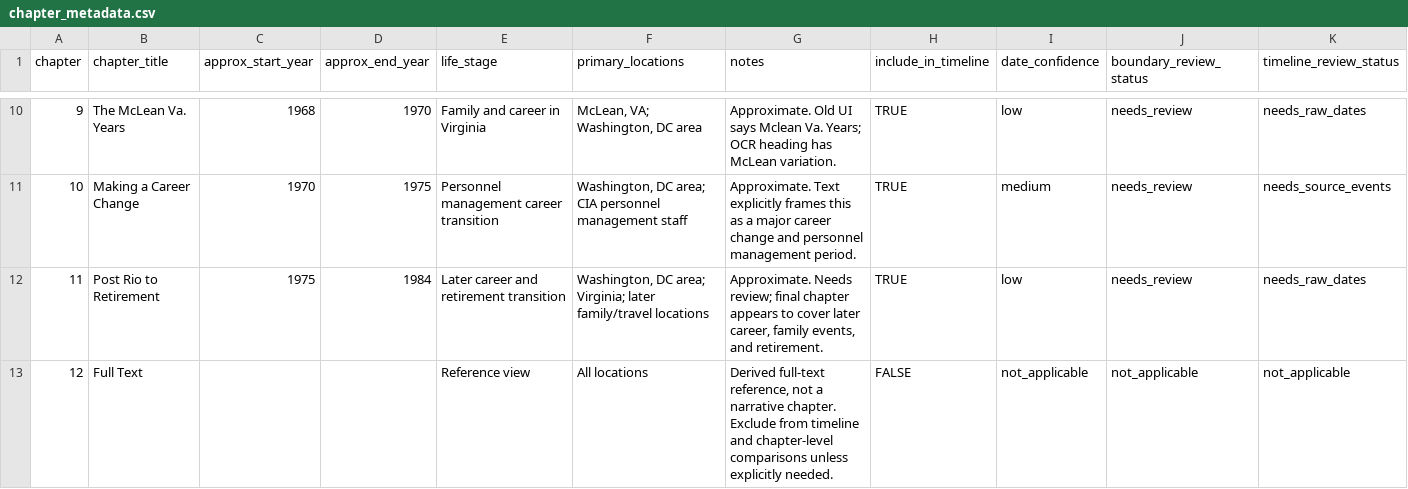
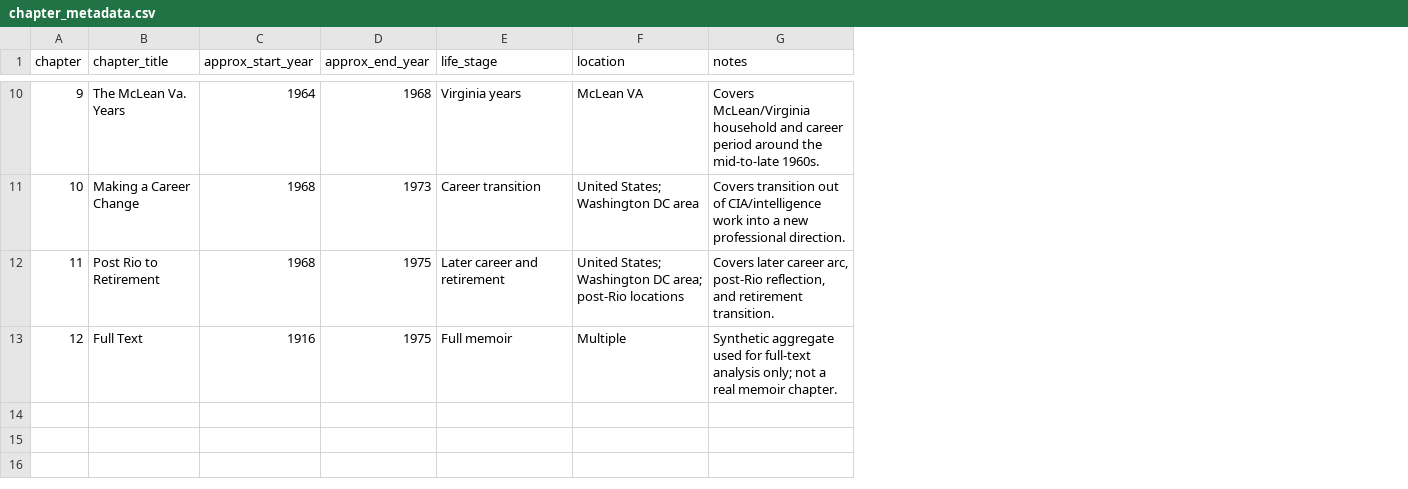
Before and after one commit to ceruttinger/UncleVirgilBot, a CSV file: data/chapter_metadata.csv, drawn as a sheet; only a part is shown, gaps mark what is left out; removed rows and columns are numbered as before the commit, all else as after; the diff covers the shown part only; the diff names each change by its address in the sheet, - before the commit and + after, or states it on an @@ line.

Commit message:
Add curated chapter timeline metadata

```diff
--- a/data/chapter_metadata.csv
+++ b/data/chapter_metadata.csv
-column F (primary_locations), rows 10-13: McLean, VA; Washington, DC area | Washington, DC area; CIA personnel management staff | Washington, DC area; Virginia; later family/travel locations | All locations
+column F (location), rows 10-13: McLean VA | United States; Washington DC area | United States; Washington DC area; post-Rio locations | Multiple
-column H (include_in_timeline), rows 10-13: TRUE | TRUE | TRUE | FALSE
-column I (date_confidence), rows 10-13: low | medium | low | not_applicable
-column J (boundary_review_status), rows 10-13: needs_review | needs_review | needs_review | not_applicable
-column K (timeline_review_status), rows 10-13: needs_raw_dates | needs_source_events | needs_raw_dates | not_applicable
-C10 (approx_start_year): 1968
+C10 (approx_start_year): 1964
-D10 (approx_end_year): 1970
+D10 (approx_end_year): 1968
-E10 (life_stage): Family and career in Virginia
+E10 (life_stage): Virginia years
-G10 (notes): Approximate. Old UI says Mclean Va. Years; OCR heading has McLean variation.
+G10 (notes): Covers McLean/Virginia household and career period around the mid-to-late 1960s.
-C11 (approx_start_year): 1970
+C11 (approx_start_year): 1968
-D11 (approx_end_year): 1975
+D11 (approx_end_year): 1973
-E11 (life_stage): Personnel management career transition
+E11 (life_stage): Career transition
-G11 (notes): Approximate. Text explicitly frames this as a major career change and personnel management period.
+G11 (notes): Covers transition out of CIA/intelligence work into a new professional direction.
-C12 (approx_start_year): 1975
+C12 (approx_start_year): 1968
-D12 (approx_end_year): 1984
+D12 (approx_end_year): 1975
-E12 (life_stage): Later career and retirement transition
+E12 (life_stage): Later career and retirement
-G12 (notes): Approximate. Needs review; final chapter appears to cover later career, family events, and retirement.
+G12 (notes): Covers later career arc, post-Rio reflection, and retirement transition.
-C13 (approx_start_year): (empty)
+C13 (approx_start_year): 1916
-D13 (approx_end_year): (empty)
+D13 (approx_end_year): 1975
-E13 (life_stage): Reference view
+E13 (life_stage): Full memoir
-G13 (notes): Derived full-text reference, not a narrative chapter. Exclude from timeline and chapter-level comparisons unless explicitly needed.
+G13 (notes): Synthetic aggregate used for full-text analysis only; not a real memoir chapter.
```
Also changed, not shown: 26 edited cells elsewhere in this file, docs/data/chapter_metadata.csv, 11 other files.
